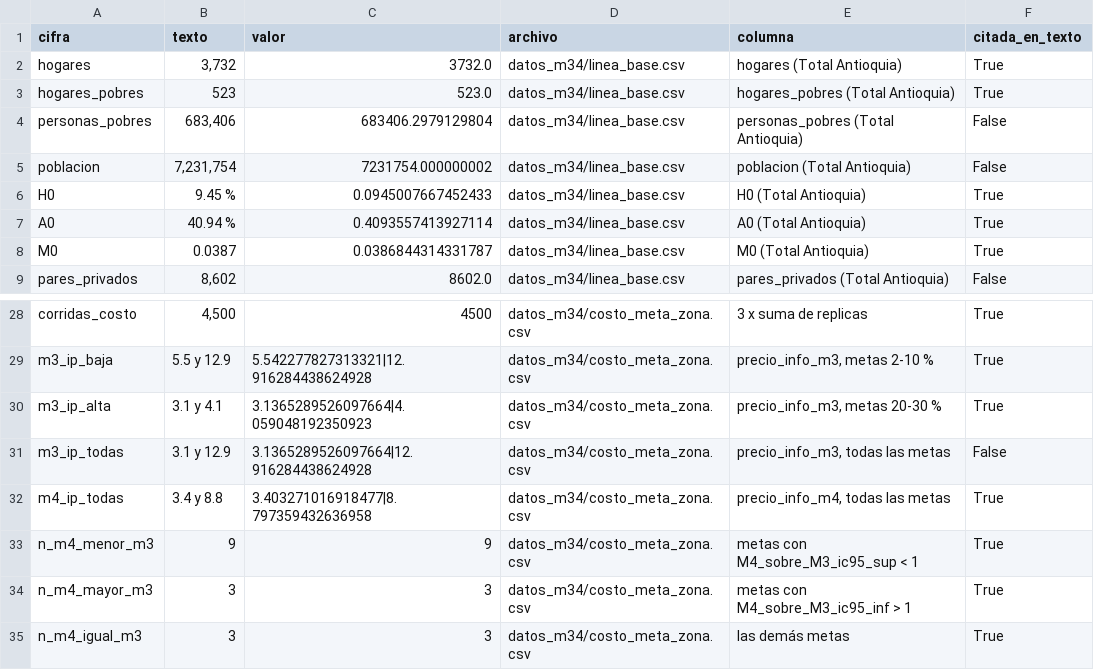
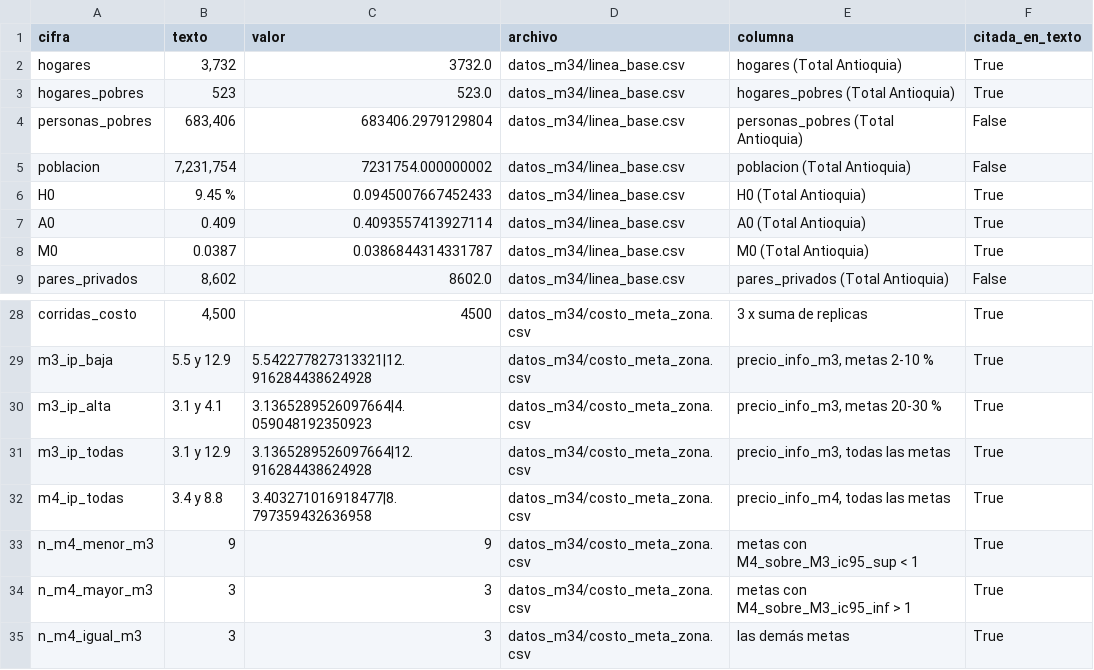
Before and after one commit to mquijanoh09/Modelo-lineal-de-pobreza-multidimensional-medell-n, a CSV file: entrega_m34/cifras_m34.csv, drawn as a sheet; only a part is shown, gaps mark what is left out.

Commit message:
Entrega M3/M4: ajustada al borrador del paper de Martín (rev 856): Tabla 1 con sus 11 filas, numeración y notación del borrador

```diff
--- a/entrega_m34/cifras_m34.csv
+++ b/entrega_m34/cifras_m34.csv
@@ -6,3 +6,3 @@ poblacion,"7,231,754",7231754.000000002,datos_m34/linea_base.csv,poblacion (Tota
 H0,9.45 %,0.0945007667452433,datos_m34/linea_base.csv,H0 (Total Antioquia),True
-A0,40.94 %,0.4093557413927114,datos_m34/linea_base.csv,A0 (Total Antioquia),True
+A0,0.409,0.4093557413927114,datos_m34/linea_base.csv,A0 (Total Antioquia),True
 M0,0.0387,0.0386844314331787,datos_m34/linea_base.csv,M0 (Total Antioquia),True
@@ -30,3 +30,3 @@ m3_ip_baja,5.5 y 12.9,5.542277827313321|12.916284438624928,datos_m34/costo_meta_
 m3_ip_alta,3.1 y 4.1,3.1365289526097664|4.059048192350923,datos_m34/costo_meta_zona.csv,"precio_info_m3, metas 20-30 %",True
-m3_ip_todas,3.1 y 12.9,3.1365289526097664|12.916284438624928,datos_m34/costo_meta_zona.csv,"precio_info_m3, todas las metas",False
+m3_ip_todas,3.1 y 12.9,3.1365289526097664|12.916284438624928,datos_m34/costo_meta_zona.csv,"precio_info_m3, todas las metas",True
 m4_ip_todas,3.4 y 8.8,3.403271016918477|8.797359432636958,datos_m34/costo_meta_zona.csv,"precio_info_m4, todas las metas",True
```
Also changed, not shown: 5 other files.
